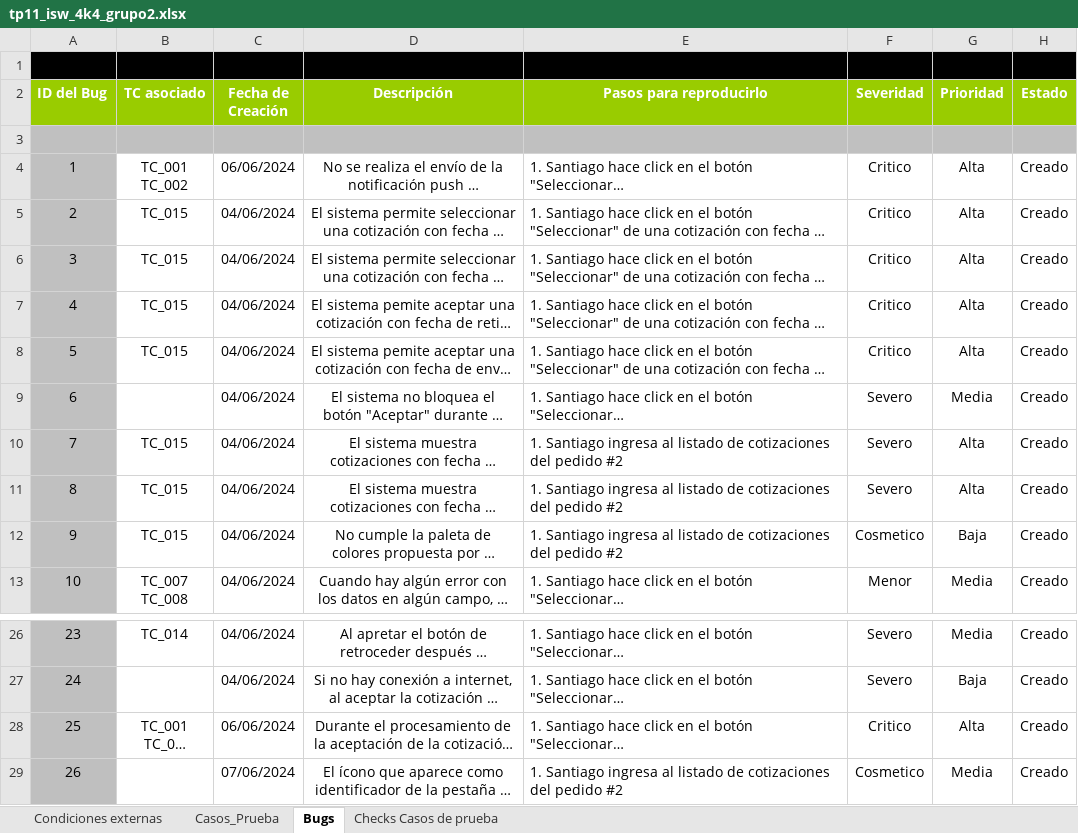
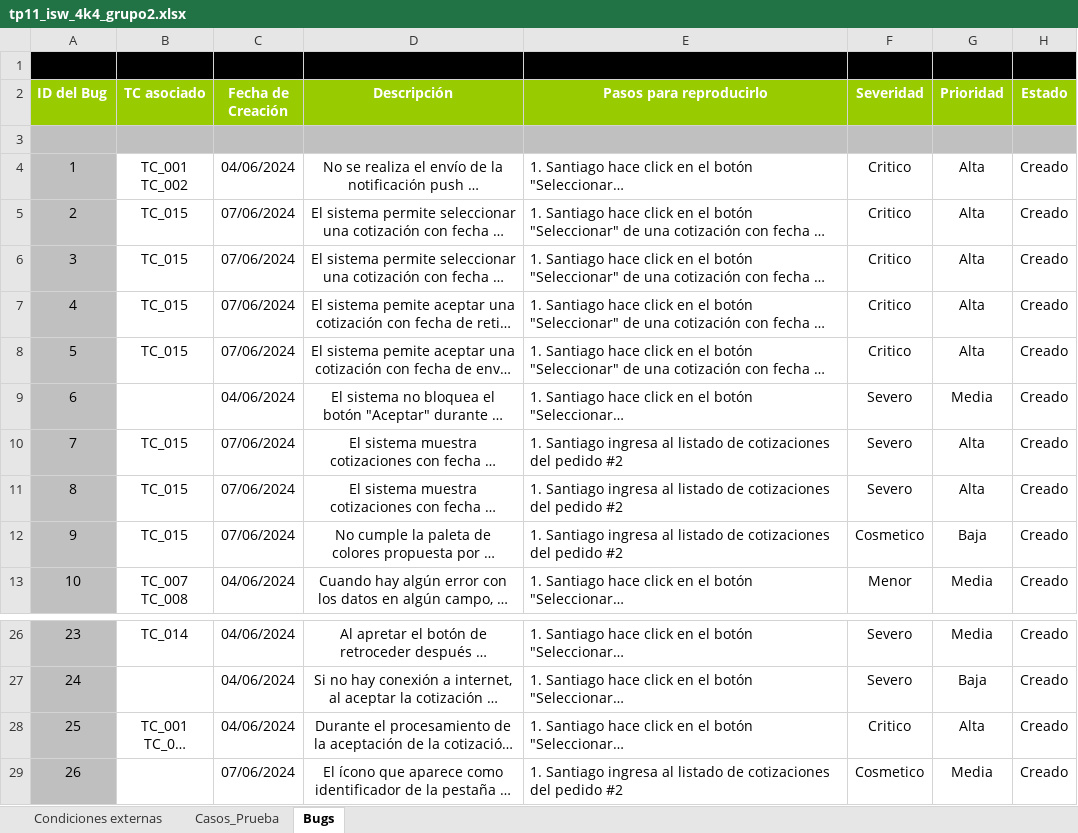
Before and after one commit to nicodominguezvlk/chianet, an Excel workbook: tps/tp11_isw_4k4_grupo2/tp11_isw_4k4_grupo2.xlsx, sheet Bugs, drawn as a sheet; only a part is shown, gaps mark what is left out; long unchanged cells end in …; values as stored, in another font and other column widths than the file's, no borders; the diff names each change by its address in the sheet, - before the commit and + after, or states it on an @@ line.

```diff
--- a/tps/tp11_isw_4k4_grupo2/tp11_isw_4k4_grupo2.xlsx (sheet Bugs)
+++ b/tps/tp11_isw_4k4_grupo2/tp11_isw_4k4_grupo2.xlsx (sheet Bugs)
-sheet tab: Checks Casos de prueba
-C4 (Fecha de Creación): 06/06/2024
+C4 (Fecha de Creación): 04/06/2024
-C5:C8 (Fecha de Creación): 04/06/2024
+C5:C8 (Fecha de Creación): 07/06/2024
-C10:C12 (Fecha de Creación): 04/06/2024
+C10:C12 (Fecha de Creación): 07/06/2024
-C28 (Fecha de Creación): 06/06/2024
+C28 (Fecha de Creación): 04/06/2024
```
Also changed, not shown: sheet Casos_Prueba.
